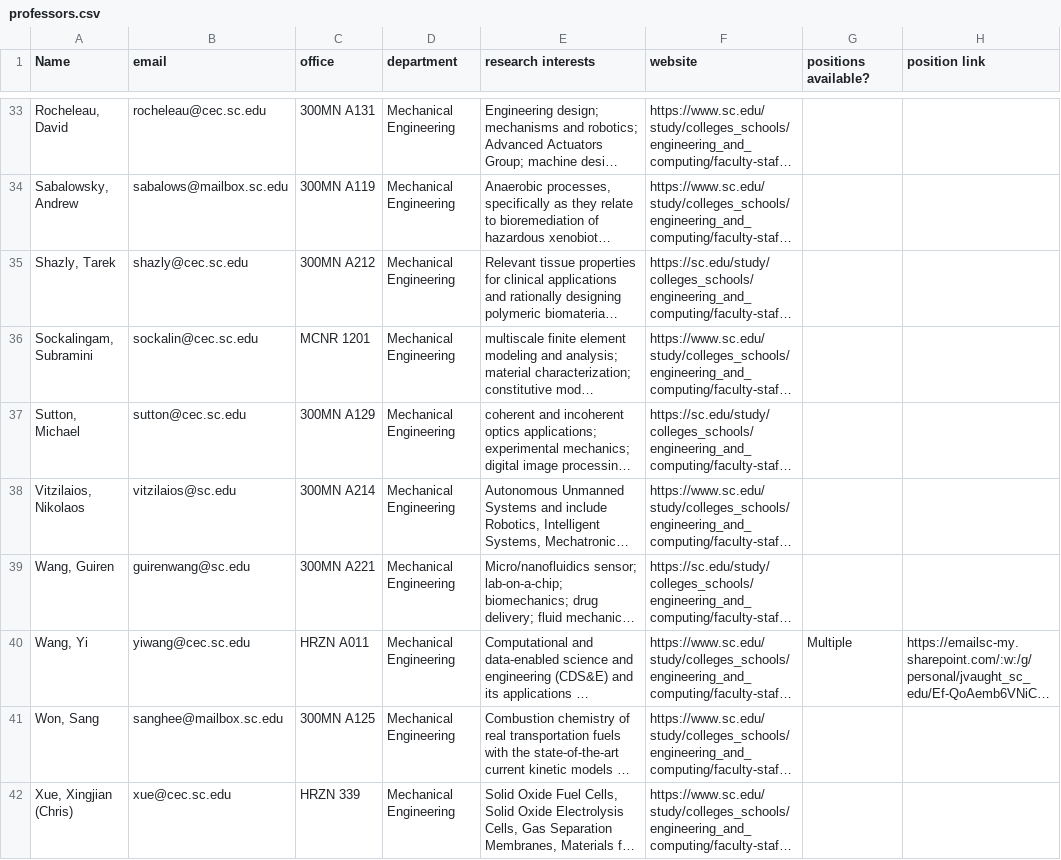
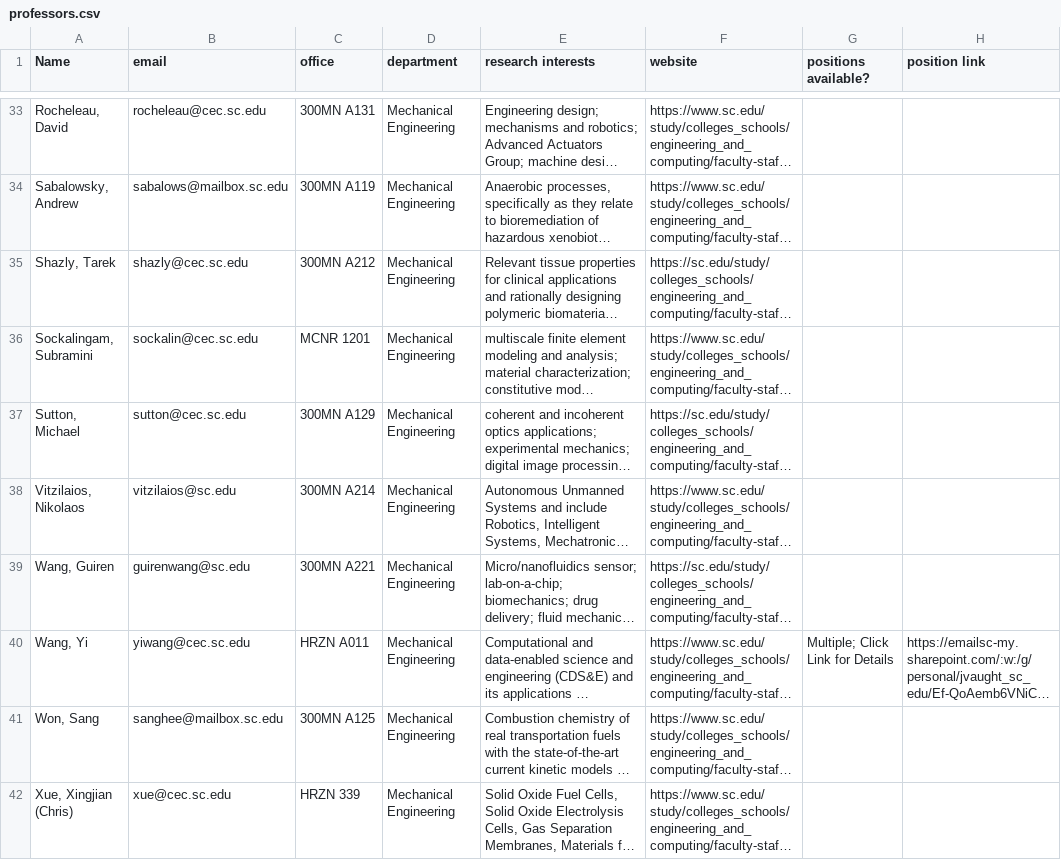
Before and after one commit to j-vaught/j-vaught.github.io, a CSV file: professors.csv, drawn as a sheet; only a part is shown, gaps mark what is left out; long unchanged cells end in …; the diff names each change by its address in the sheet, - before the commit and + after, or states it on an @@ line.

```diff
--- a/professors.csv
+++ b/professors.csv
-G40 (positions available?): Multiple
+G40 (positions available?): Multiple; Click Link for Details
```
Also changed, not shown: 3 other files.
